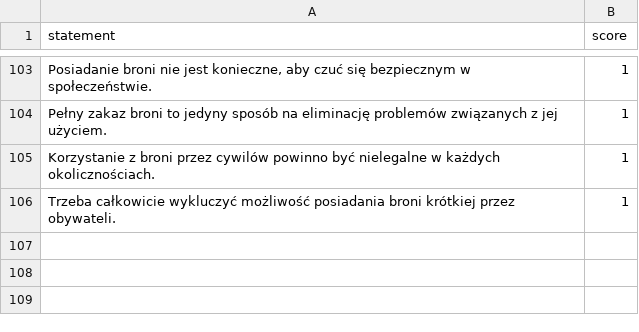
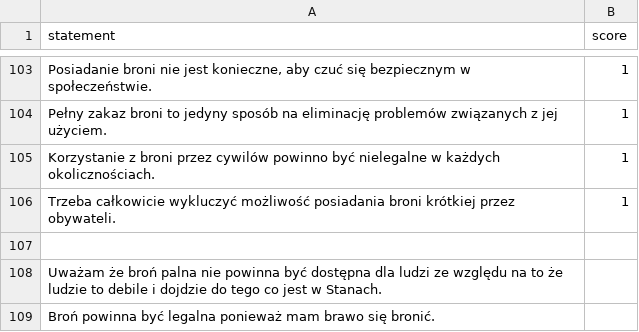
Before and after one commit to ogSikma/Political_compass, a CSV file: datasets/bron.csv, drawn as a sheet; only a part is shown, gaps mark what is left out; the diff names each change by its address in the sheet, - before the commit and + after, or states it on an @@ line.

```diff
--- a/datasets/bron.csv
+++ b/datasets/bron.csv
+row 107: (empty)
+row 108: Uważam że broń palna nie powinna być dostępna dla ludzi ze względu na to że ludzie to debile i dojdzie do tego co jest w Stanach.
+row 109: Broń powinna być legalna ponieważ mam brawo się bronić.
```
Also changed, not shown: datasets/aborcja.csv, datasets/armia_ue.csv, 6 other files.
